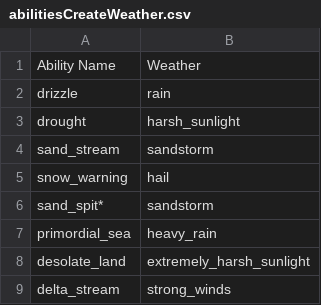
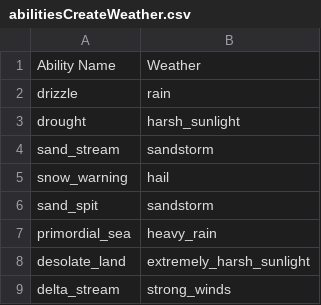
Before and after one commit to GregLyons/poke-db, a CSV file: src/data/bulbapedia_data/abilities/abilitiesCreateWeather.csv, drawn as a sheet.

```diff
--- a/src/data/bulbapedia_data/abilities/abilitiesCreateWeather.csv
+++ b/src/data/bulbapedia_data/abilities/abilitiesCreateWeather.csv
@@ -5,3 +5,3 @@ sand_stream,sandstorm
 snow_warning,hail
-sand_spit*,sandstorm
+sand_spit,sandstorm
 primordial_sea,heavy_rain
```
Also changed, not shown: src/data/bulbapedia_data/abilities/abilitiesBoostStat.csv, src/data/bulbapedia_data/abilities/abilitiesByEffect.csv, 5 other files.
